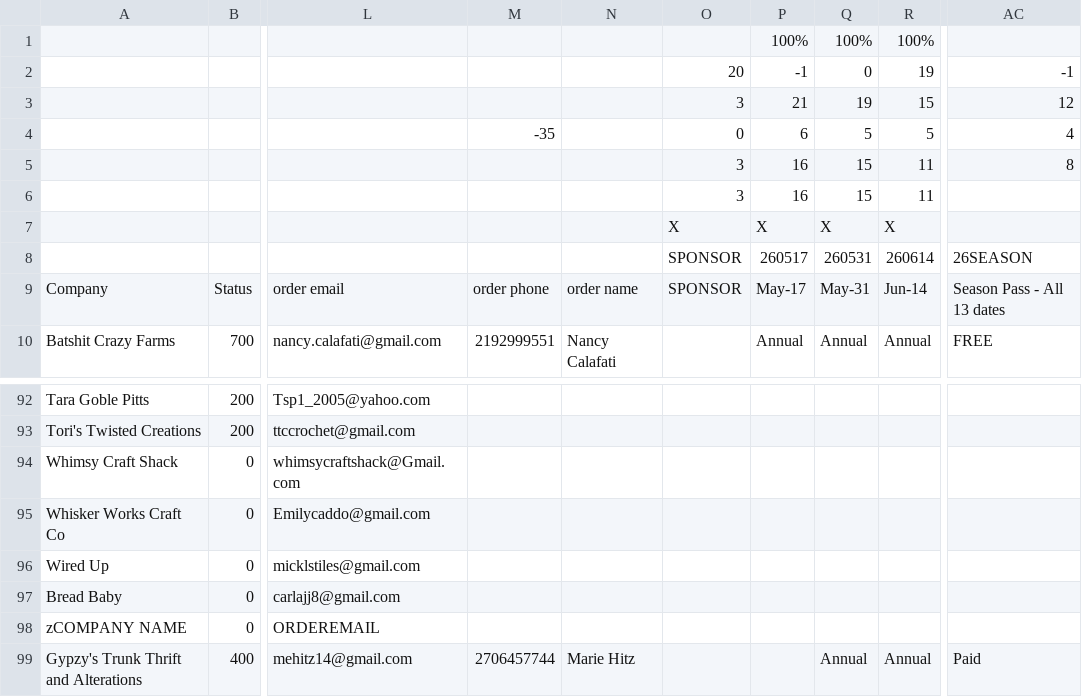
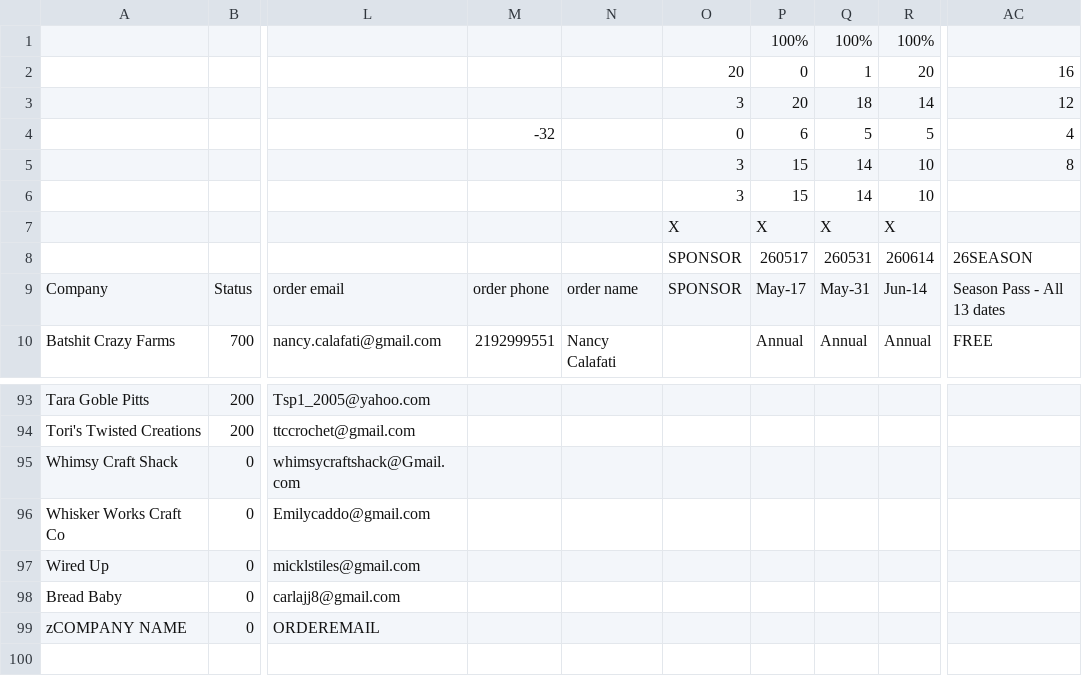
Before and after one commit to edge-of-liberty/edgeofliberty.us, a CSV file: _data/2026 Edge of Liberty Craft Fairs - Craft Fair Planning.csv, drawn as a sheet; only a part is shown, gaps mark what is left out; the diff covers the shown part only; the diff names each change by its address in the sheet, - before the commit and + after, or states it on an @@ line.

```diff
--- a/_data/2026 Edge of Liberty Craft Fairs - Craft Fair Planning.csv
+++ b/_data/2026 Edge of Liberty Craft Fairs - Craft Fair Planning.csv
-P2: -1
+P2: 0
-Q2: 0
+Q2: 1
-R2: 19
+R2: 20
-AC2: -1
+AC2: 16
-P3: 21
+P3: 20
-Q3: 19
+Q3: 18
-R3: 15
+R3: 14
-M4: -35
+M4: -32
-P5:P6: 16
+P5:P6: 15
-Q5:Q6: 15
+Q5:Q6: 14
-R5:R6: 11
+R5:R6: 10
@@ row 99 moved to row 27: Gypzy's Trunk Thrift and Alterations @@
```
Also changed, not shown: 37 moved rows and 16 edited cells elsewhere in this file, 7 other files.
